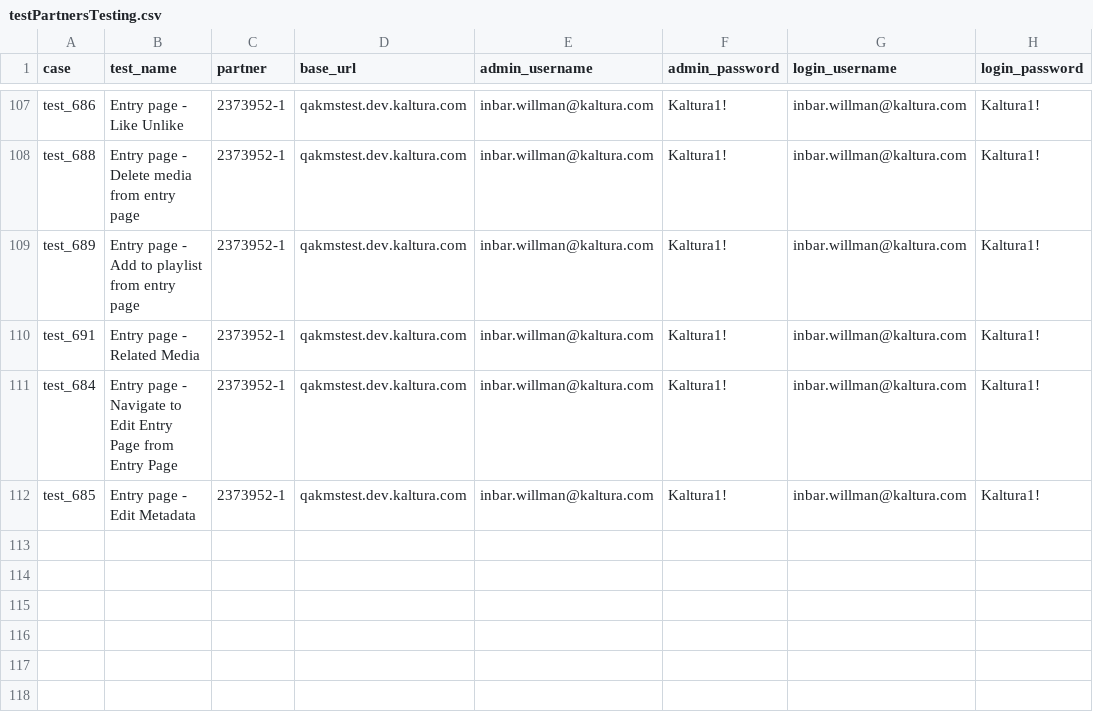
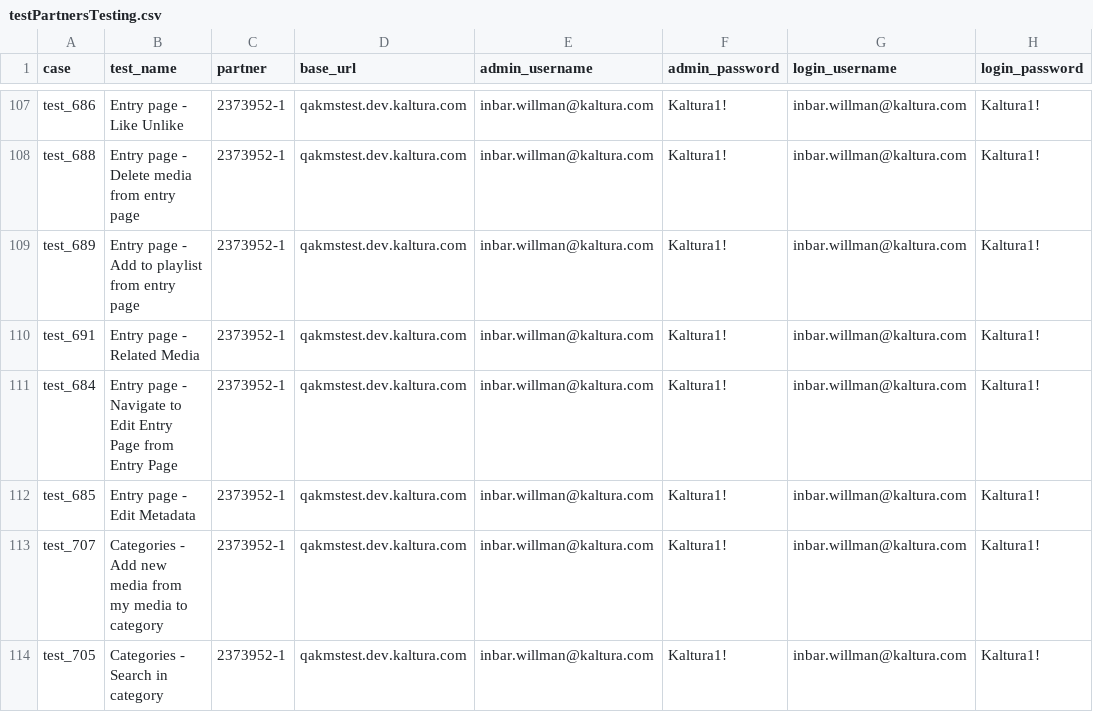
Before and after one commit to NadyaDi/kms-automation, a CSV file: web/ini/testPartnersTesting.csv, drawn as a sheet; only a part is shown, gaps mark what is left out.

Commit message:
New converted tests 705, 707

```diff
--- a/web/ini/testPartnersTesting.csv
+++ b/web/ini/testPartnersTesting.csv
@@ -112 +112,3 @@ test_684,Entry page - Navigate to Edit Entry Page from Entry Page,2373952-1,qakm
 test_685,Entry page - Edit Metadata,2373952-1,qakmstest.dev.kaltura.com,inbar.willman@kaltura.com,Kaltura1!,inbar.willman@kaltura.com,Kaltura1!
+test_707,Categories - Add new media from my media to category,2373952-1,qakmstest.dev.kaltura.com,inbar.willman@kaltura.com,Kaltura1!,inbar.willman@kaltura.com,Kaltura1!
+test_705,Categories - Search in category,2373952-1,qakmstest.dev.kaltura.com,inbar.willman@kaltura.com,Kaltura1!,inbar.willman@kaltura.com,Kaltura1!
```
Also changed, not shown: web/ini/testPartnersProd.csv, web/ini/testPartnersTestingNewUI.csv, 12 other files.
